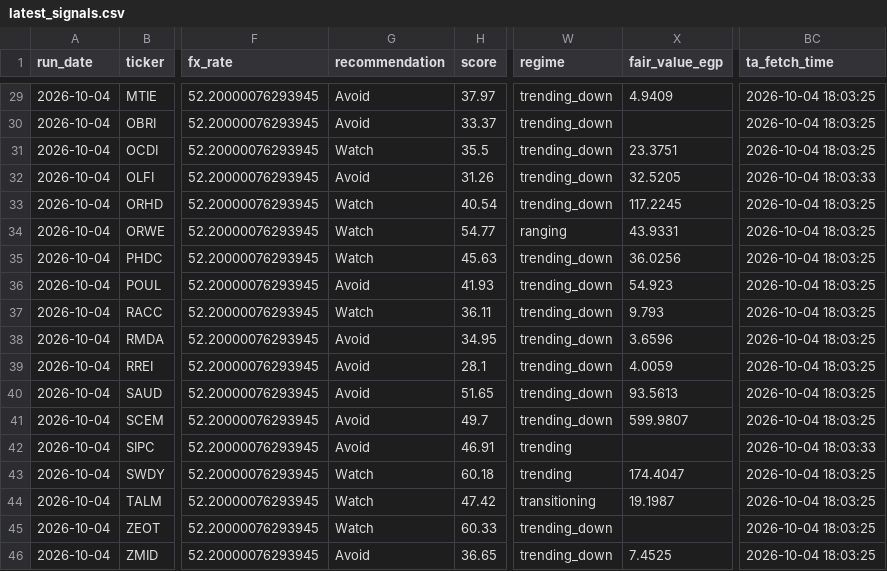
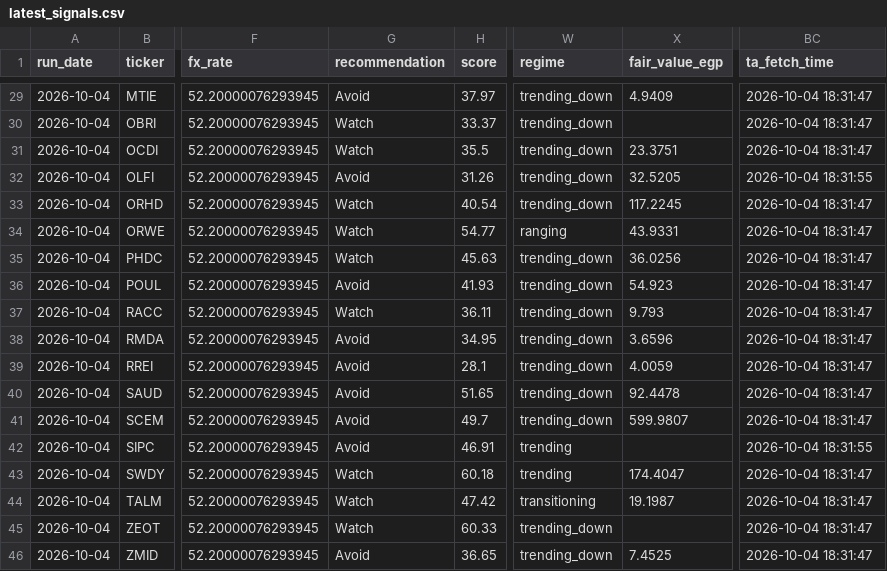
Before and after one commit to ARa2of/Egx-Signals, a CSV file: output/latest_signals.csv, drawn as a sheet; only a part is shown, gaps mark what is left out; the diff covers the shown part only; the diff names each change by its address in the sheet, - before the commit and + after, or states it on an @@ line.

```diff
--- a/output/latest_signals.csv
+++ b/output/latest_signals.csv
-BC29:BC31 (ta_fetch_time): 2026-10-04 18:03:25
+BC29:BC31 (ta_fetch_time): 2026-10-04 18:31:47
-G30 (recommendation): Avoid
+G30 (recommendation): Watch
-BC32 (ta_fetch_time): 2026-10-04 18:03:33
+BC32 (ta_fetch_time): 2026-10-04 18:31:55
-BC33:BC41 (ta_fetch_time): 2026-10-04 18:03:25
+BC33:BC41 (ta_fetch_time): 2026-10-04 18:31:47
-X40 (fair_value_egp): 93.5613
+X40 (fair_value_egp): 92.4478
-BC42 (ta_fetch_time): 2026-10-04 18:03:33
+BC42 (ta_fetch_time): 2026-10-04 18:31:55
-BC43:BC46 (ta_fetch_time): 2026-10-04 18:03:25
+BC43:BC46 (ta_fetch_time): 2026-10-04 18:31:47
```
Also changed, not shown: 30 edited cells elsewhere in this file, 3 other files.
